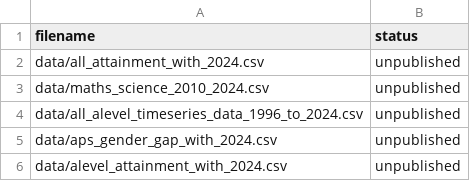
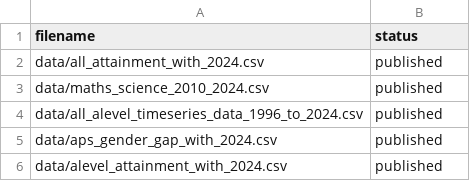
Before and after one commit to dfe-analytical-services/ks5-timeseries-attainment-and-single-year-entries, a CSV file: datafiles_log.csv, drawn as a sheet.

Commit message:
updated data and scripts

```diff
--- a/datafiles_log.csv
+++ b/datafiles_log.csv
@@ -1,6 +1,6 @@
 filename,status
-data/all_attainment_with_2024.csv,unpublished
-data/maths_science_2010_2024.csv,unpublished
-data/all_alevel_timeseries_data_1996_to_2024.csv,unpublished
-data/aps_gender_gap_with_2024.csv,unpublished
-data/alevel_attainment_with_2024.csv,unpublished
+data/all_attainment_with_2024.csv,published
+data/maths_science_2010_2024.csv,published
+data/all_alevel_timeseries_data_1996_to_2024.csv,published
+data/aps_gender_gap_with_2024.csv,published
+data/alevel_attainment_with_2024.csv,published
```
Also changed, not shown: 10 other files.
